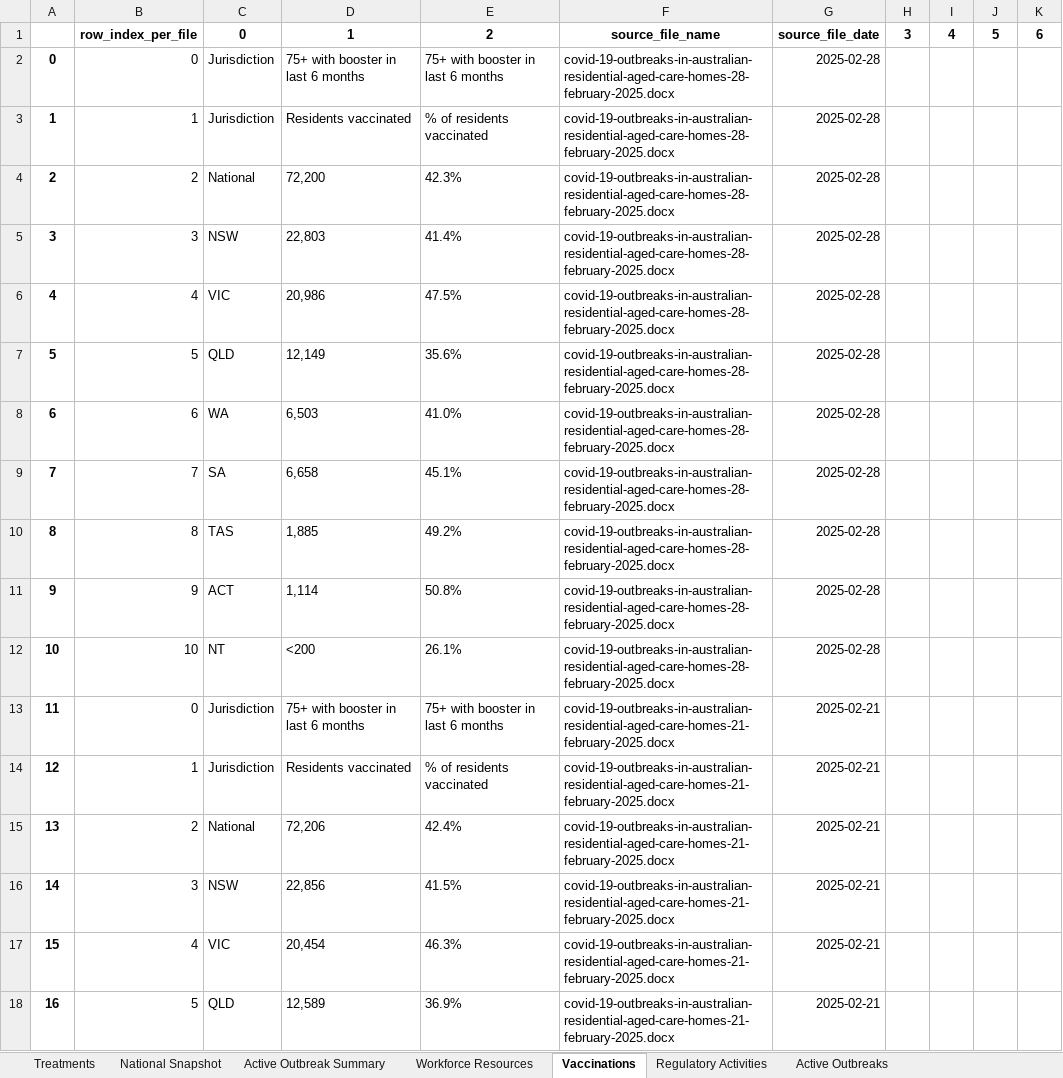
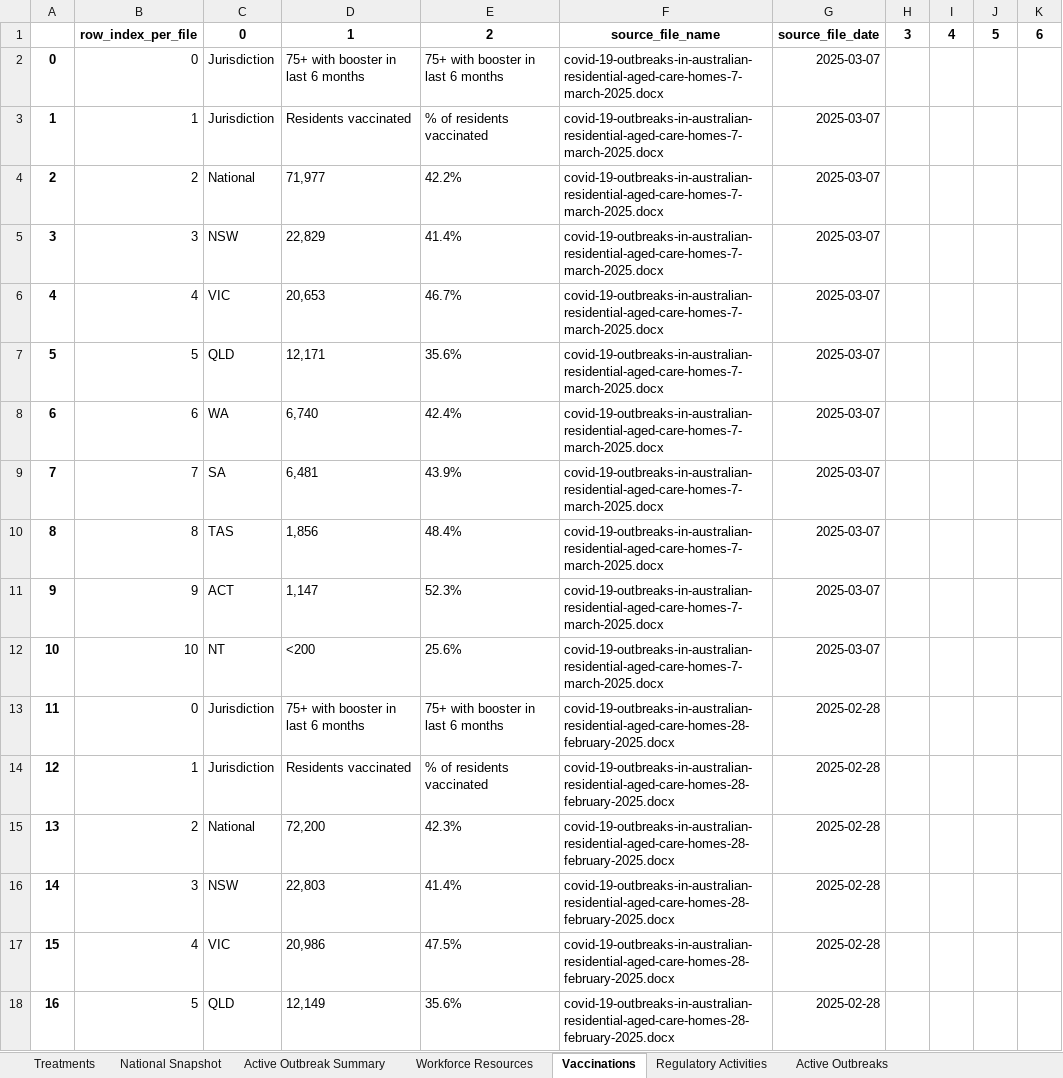
Before and after one commit to Mike-Honey/covid-19-au-vaccinations, an Excel workbook: health-aged-care/health-aged-care.xlsx, sheet Vaccinations, drawn as a sheet; only a part is shown; the shorter side is filled out with more unchanged rows; values as stored, in another font and other column widths than the file's, no borders; addresses are those after the commit; the diff names each change by its address in the sheet, - before the commit and + after, or states it on an @@ line.

```diff
--- a/health-aged-care/health-aged-care.xlsx (sheet Vaccinations)
+++ b/health-aged-care/health-aged-care.xlsx (sheet Vaccinations)
+row 2: 0 | 0 | Jurisdiction | 75+ with booster in last 6 months | 75+ with booster in last 6 months | covid-19-outbreaks-in-australian-residential-aged-care-homes-7-march-2025.docx | 2025-03-07
+row 3: 1 | 1 | Jurisdiction | Residents vaccinated | % of residents vaccinated | covid-19-outbreaks-in-australian-residential-aged-care-homes-7-march-2025.docx | 2025-03-07
+row 4: 2 | 2 | National | 71,977 | 42.2% | covid-19-outbreaks-in-australian-residential-aged-care-homes-7-march-2025.docx | 2025-03-07
+row 5: 3 | 3 | NSW | 22,829 | 41.4% | covid-19-outbreaks-in-australian-residential-aged-care-homes-7-march-2025.docx | 2025-03-07
+row 6: 4 | 4 | VIC | 20,653 | 46.7% | covid-19-outbreaks-in-australian-residential-aged-care-homes-7-march-2025.docx | 2025-03-07
+row 7: 5 | 5 | QLD | 12,171 | 35.6% | covid-19-outbreaks-in-australian-residential-aged-care-homes-7-march-2025.docx | 2025-03-07
+row 8: 6 | 6 | WA | 6,740 | 42.4% | covid-19-outbreaks-in-australian-residential-aged-care-homes-7-march-2025.docx | 2025-03-07
+row 9: 7 | 7 | SA | 6,481 | 43.9% | covid-19-outbreaks-in-australian-residential-aged-care-homes-7-march-2025.docx | 2025-03-07
+row 10: 8 | 8 | TAS | 1,856 | 48.4% | covid-19-outbreaks-in-australian-residential-aged-care-homes-7-march-2025.docx | 2025-03-07
+row 11: 9 | 9 | ACT | 1,147 | 52.3% | covid-19-outbreaks-in-australian-residential-aged-care-homes-7-march-2025.docx | 2025-03-07
+row 12: 10 | 10 | NT | <200 | 25.6% | covid-19-outbreaks-in-australian-residential-aged-care-homes-7-march-2025.docx | 2025-03-07
@@ column A renumbered from row 13 down @@
```
Also changed, not shown: sheet Active Outbreaks, sheet Active Outbreak Summary, sheet National Snapshot, sheet Regulatory Activities, sheet Workforce Resources, sheet Treatments, 2 other files.
